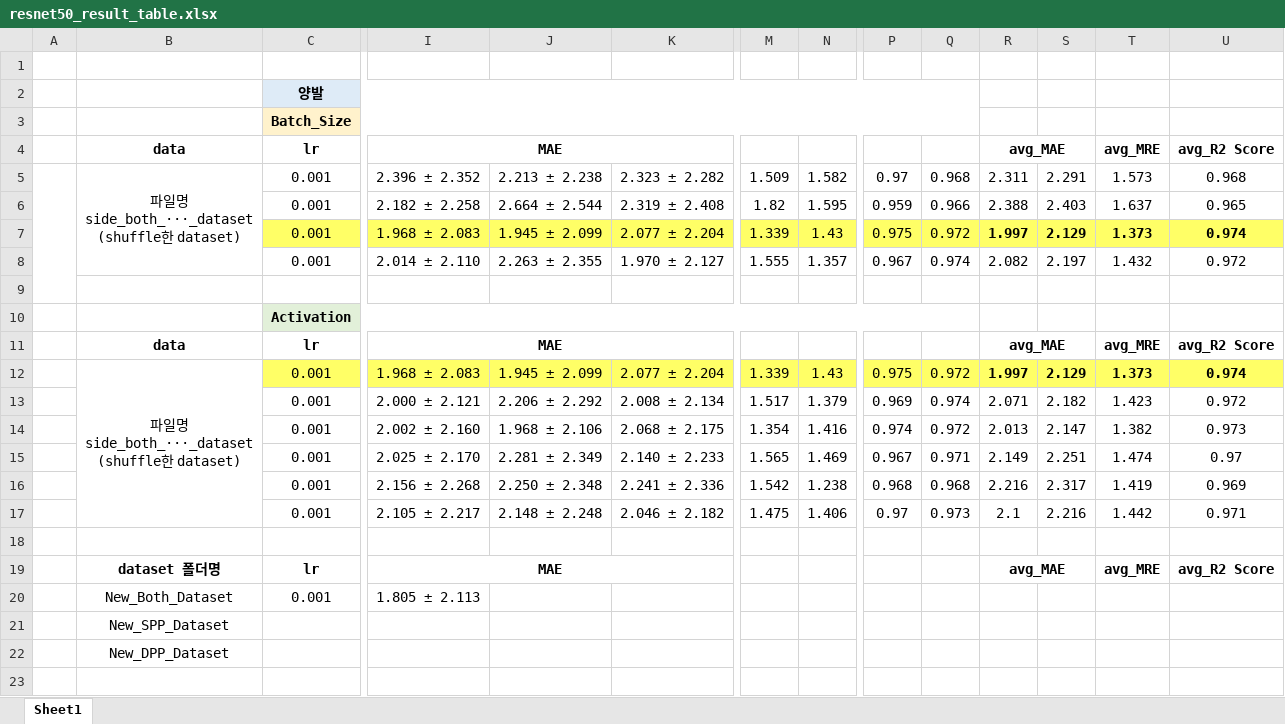
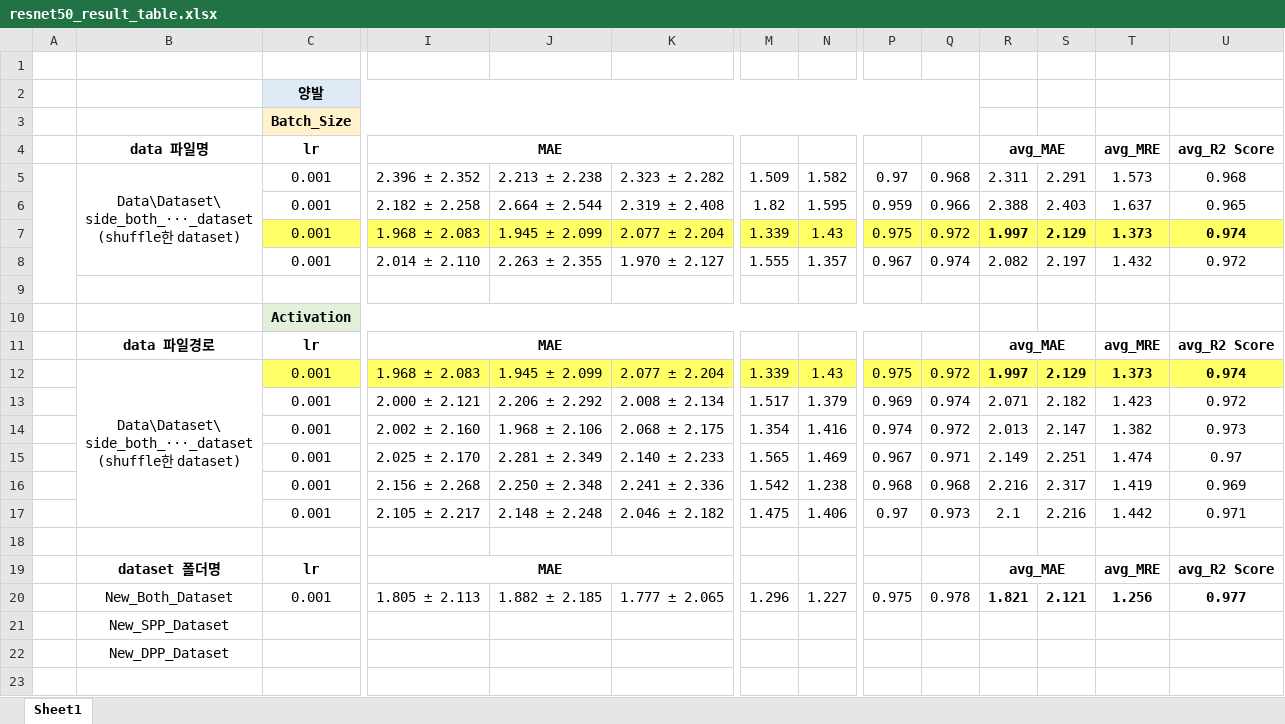
Before and after one commit to JungAHyun/IEEE_Estimating-Knee-Joint-Angle, an Excel workbook: resnet50_result_table.xlsx, sheet Sheet1, drawn as a sheet; only a part is shown, gaps mark what is left out; values as stored, in another font and other column widths than the file's, no borders; ↵ is a line break in a cell; the diff names each change by its address in the sheet, - before the commit and + after, or states it on an @@ line.

Commit message:
Update resnet50_result_table.xlsx

```diff
--- a/resnet50_result_table.xlsx (sheet Sheet1)
+++ b/resnet50_result_table.xlsx (sheet Sheet1)
-B4: data
+B4: data 파일명
-B5: 파일명 ↵ side_both_···_dataset ↵ (shuffle…
+B5: Data\Dataset\ ↵ side_both_···_dataset ↵ (shuffle…
-B11: data
+B11: data 파일경로
-B12: 파일명 ↵ side_both_···_dataset ↵ (shuffle…
+B12: Data\Dataset\ ↵ side_both_···_dataset ↵ (shuffle…
-J20: (empty)
+J20: 1.882 ± 2.185
-K20: (empty)
+K20: 1.777 ± 2.065
-M20: (empty)
+M20: 1.296
-N20: (empty)
+N20: 1.227
-P20: (empty)
+P20: 0.975
-Q20: (empty)
+Q20: 0.978
-R20: (empty)
+R20: 1.821
-S20: (empty)
+S20: 2.121
-T20: (empty)
+T20: 1.256
-U20: (empty)
+U20: 0.977
```
